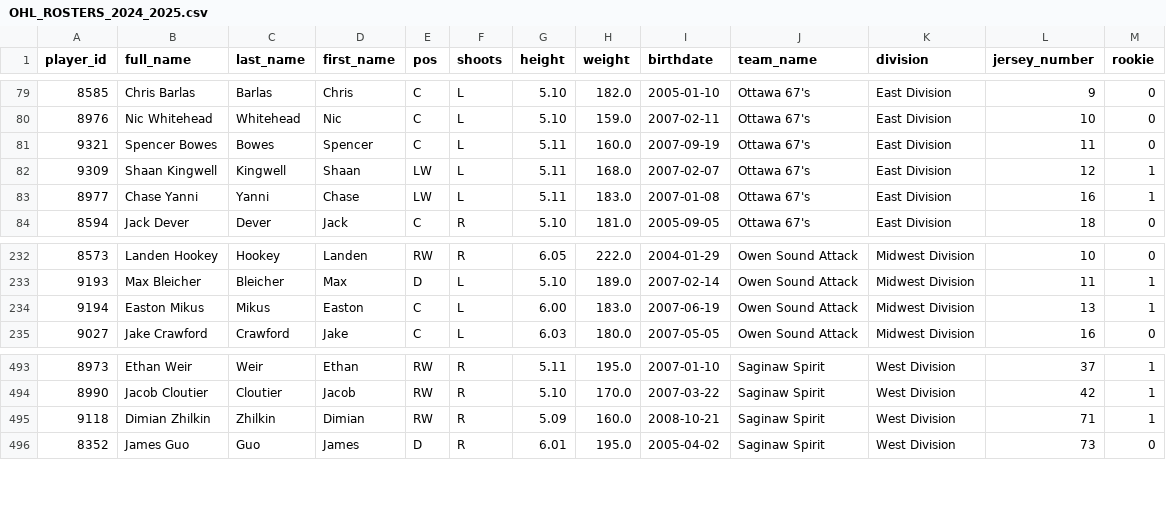
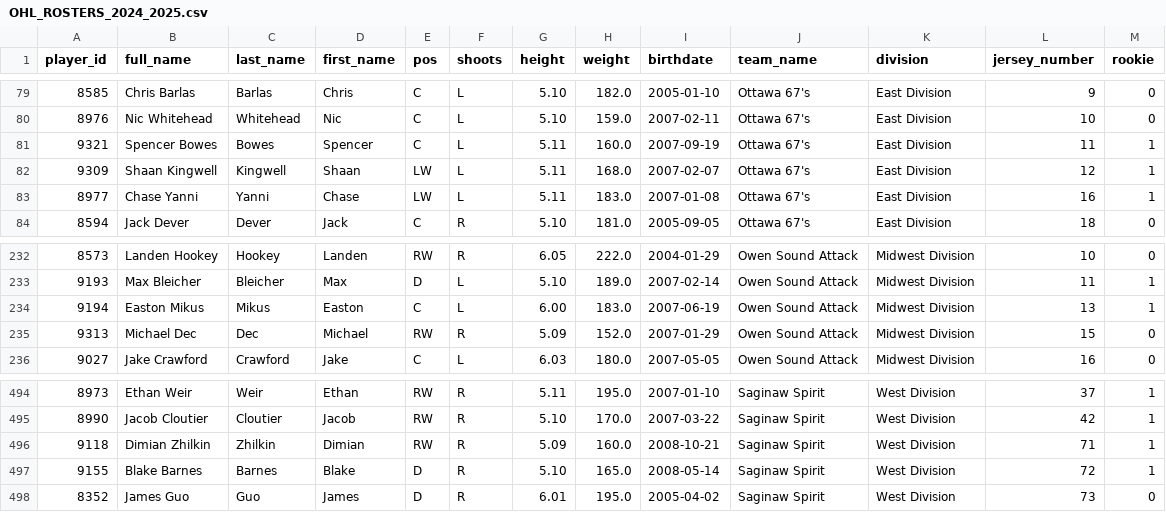
Before and after one commit to NoahCornish/ohlpredictor, a CSV file: docs/OHL_ROSTERS/OHL_ROSTERS_2024_2025.csv, drawn as a sheet; only a part is shown, gaps mark what is left out.

```diff
--- a/docs/OHL_ROSTERS/OHL_ROSTERS_2024_2025.csv
+++ b/docs/OHL_ROSTERS/OHL_ROSTERS_2024_2025.csv
@@ -80,3 +80,3 @@ player_id,full_name,last_name,first_name,pos,shoots,height,weight,birthdate,team
 8976,Nic Whitehead,Whitehead,Nic,C,L,5.10,159.0,2007-02-11,Ottawa 67's,East Division,10,0
-9321,Spencer Bowes,Bowes,Spencer,C,L,5.11,160.0,2007-09-19,Ottawa 67's,East Division,11,0
+9321,Spencer Bowes,Bowes,Spencer,C,L,5.11,160.0,2007-09-19,Ottawa 67's,East Division,11,1
 9309,Shaan Kingwell,Kingwell,Shaan,LW,L,5.11,168.0,2007-02-07,Ottawa 67's,East Division,12,1
@@ -234,2 +234,3 @@ player_id,full_name,last_name,first_name,pos,shoots,height,weight,birthdate,team
 9194,Easton Mikus,Mikus,Easton,C,L,6.00,183.0,2007-06-19,Owen Sound Attack,Midwest Division,13,1
+9313,Michael Dec,Dec,Michael,RW,R,5.09,152.0,2007-01-29,Owen Sound Attack,Midwest Division,15,0
 9027,Jake Crawford,Crawford,Jake,C,L,6.03,180.0,2007-05-05,Owen Sound Attack,Midwest Division,16,0
@@ -495,2 +496,3 @@ player_id,full_name,last_name,first_name,pos,shoots,height,weight,birthdate,team
 9118,Dimian Zhilkin,Zhilkin,Dimian,RW,R,5.09,160.0,2008-10-21,Saginaw Spirit,West Division,71,1
+9155,Blake Barnes,Barnes,Blake,D,R,5.10,165.0,2008-05-14,Saginaw Spirit,West Division,72,1
 8352,James Guo,Guo,James,D,R,6.01,195.0,2005-04-02,Saginaw Spirit,West Division,73,0
```
Also changed, not shown: docs/OHL_ROSTERS/Owen_Sound_Attack.csv, docs/OHL_ROSTERS/Saginaw_Spirit.csv, 32 other files.
